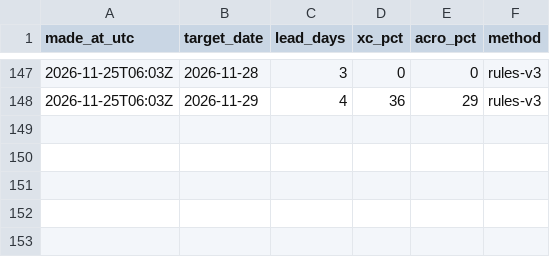
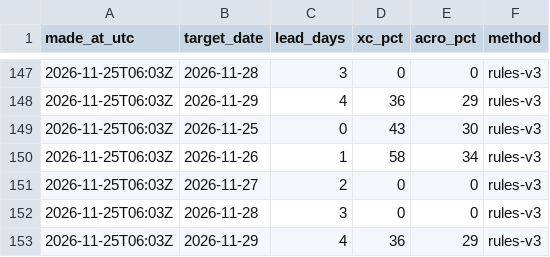
Before and after one commit to fabesgl/paragliding-forecast, a CSV file: predictions/log.csv, drawn as a sheet; only a part is shown, gaps mark what is left out.

```diff
--- a/predictions/log.csv
+++ b/predictions/log.csv
@@ -148 +148,6 @@ made_at_utc,target_date,lead_days,xc_pct,acro_pct,method
 2026-11-25T06:03Z,2026-11-29,4,36,29,rules-v3
+2026-11-25T06:03Z,2026-11-25,0,43,30,rules-v3
+2026-11-25T06:03Z,2026-11-26,1,58,34,rules-v3
+2026-11-25T06:03Z,2026-11-27,2,0,0,rules-v3
+2026-11-25T06:03Z,2026-11-28,3,0,0,rules-v3
+2026-11-25T06:03Z,2026-11-29,4,36,29,rules-v3
```
Also changed, not shown: model_runs/log.csv, predictions/ai_log.csv, 6 other files.
